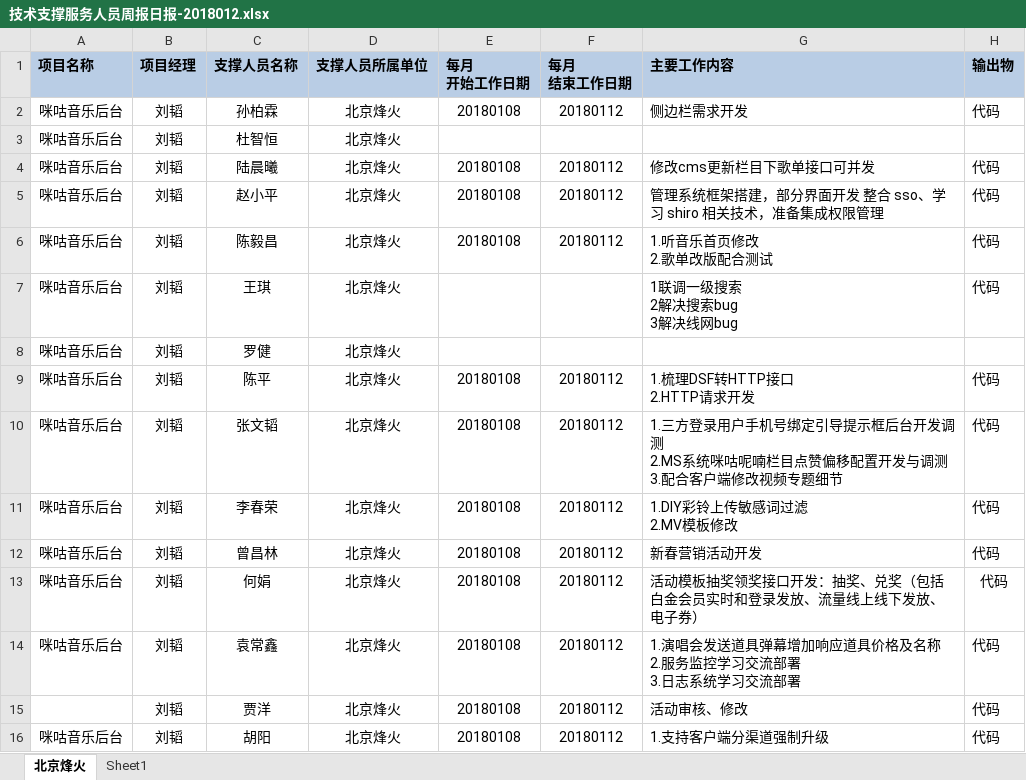
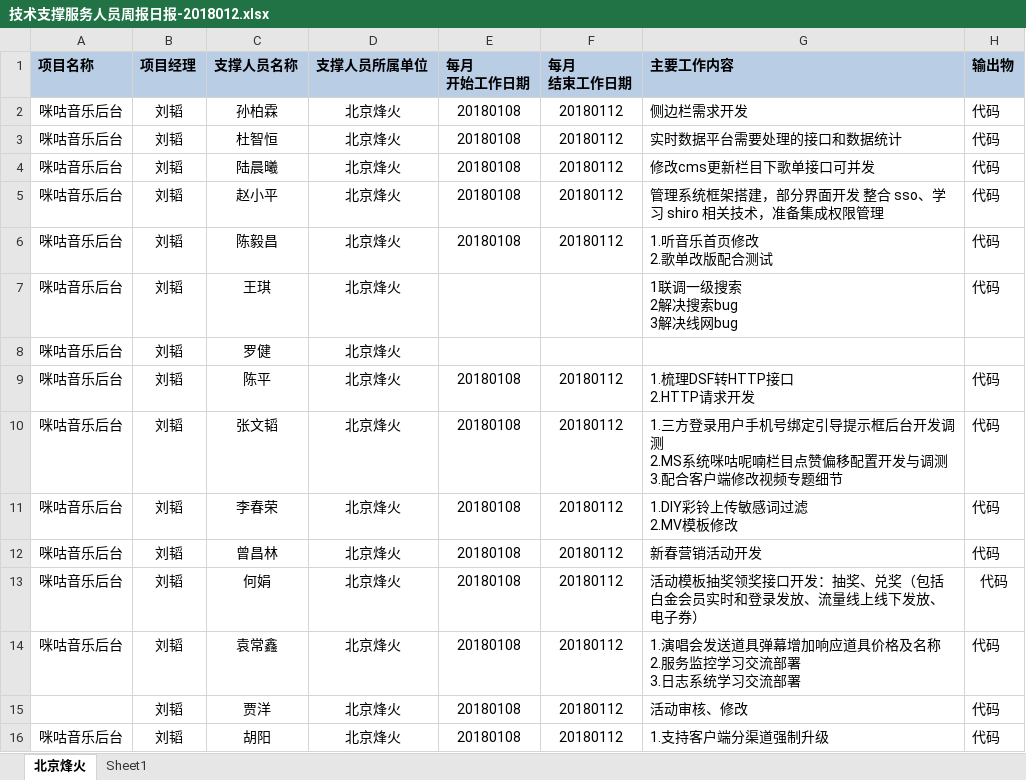
Before and after one commit to just-forking/weekReport, an Excel workbook: 2018周报/20180112周报/技术支撑服务人员周报日报-2018012.xlsx, sheet 北京烽火, drawn as a sheet; values as stored, in another font and other column widths than the file's, no borders; the diff names each change by its address in the sheet, - before the commit and + after, or states it on an @@ line.

```diff
--- a/2018周报/20180112周报/技术支撑服务人员周报日报-2018012.xlsx (sheet 北京烽火)
+++ b/2018周报/20180112周报/技术支撑服务人员周报日报-2018012.xlsx (sheet 北京烽火)
-E3 (每月 开始工作日期): (empty)
+E3 (每月 开始工作日期): 20180108
-F3 (每月 结束工作日期): (empty)
+F3 (每月 结束工作日期): 20180112
-G3 (主要工作内容): (empty)
+G3 (主要工作内容): 实时数据平台需要处理的接口和数据统计
-H3 (输出物): (empty)
+H3 (输出物): 代码
```
Also changed, not shown: 2018周报/20180105周报/技术支撑服务人员周报日报-20180105.xlsx, 2018周报/20180119周报/技术支撑服务人员周报日报-2018019.xlsx, 5 other files.
